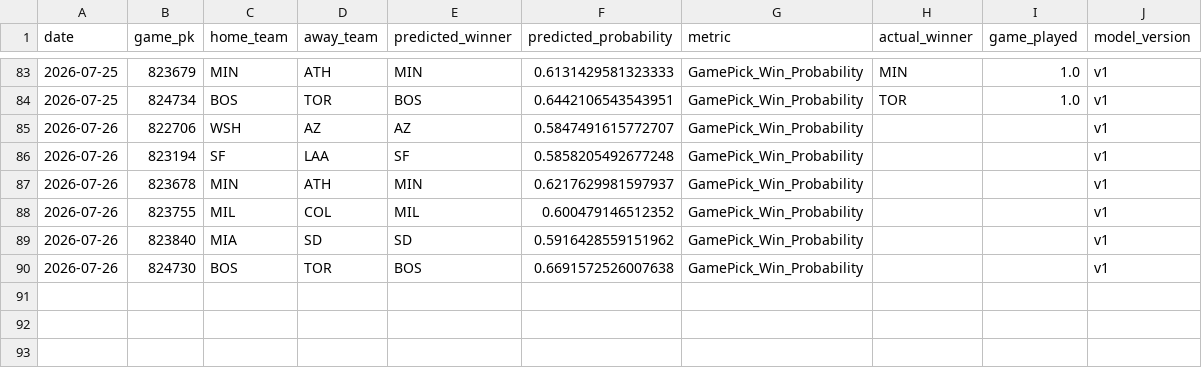
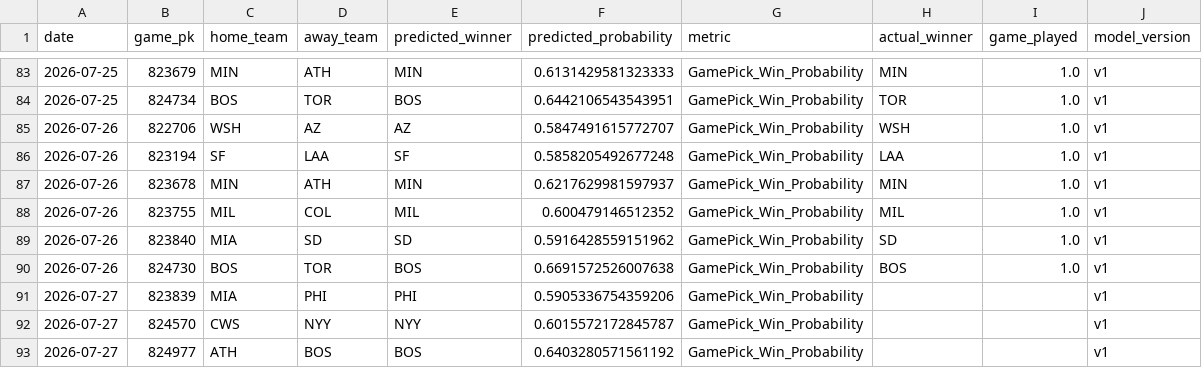
Before and after one commit to JMerchen/mlb_metrics, a CSV file: data/predictions/game_predictions.csv, drawn as a sheet; only a part is shown, gaps mark what is left out.

```diff
--- a/data/predictions/game_predictions.csv
+++ b/data/predictions/game_predictions.csv
@@ -84,7 +84,10 @@ date,game_pk,home_team,away_team,predicted_winner,predicted_probability,metric,a
 2026-07-25,824734,BOS,TOR,BOS,0.6442106543543951,GamePick_Win_Probability,TOR,1.0,v1
-2026-07-26,822706,WSH,AZ,AZ,0.5847491615772707,GamePick_Win_Probability,,,v1
-2026-07-26,823194,SF,LAA,SF,0.5858205492677248,GamePick_Win_Probability,,,v1
-2026-07-26,823678,MIN,ATH,MIN,0.6217629981597937,GamePick_Win_Probability,,,v1
-2026-07-26,823755,MIL,COL,MIL,0.600479146512352,GamePick_Win_Probability,,,v1
-2026-07-26,823840,MIA,SD,SD,0.5916428559151962,GamePick_Win_Probability,,,v1
-2026-07-26,824730,BOS,TOR,BOS,0.6691572526007638,GamePick_Win_Probability,,,v1
+2026-07-26,822706,WSH,AZ,AZ,0.5847491615772707,GamePick_Win_Probability,WSH,1.0,v1
+2026-07-26,823194,SF,LAA,SF,0.5858205492677248,GamePick_Win_Probability,LAA,1.0,v1
+2026-07-26,823678,MIN,ATH,MIN,0.6217629981597937,GamePick_Win_Probability,MIN,1.0,v1
+2026-07-26,823755,MIL,COL,MIL,0.600479146512352,GamePick_Win_Probability,MIL,1.0,v1
+2026-07-26,823840,MIA,SD,SD,0.5916428559151962,GamePick_Win_Probability,SD,1.0,v1
+2026-07-26,824730,BOS,TOR,BOS,0.6691572526007638,GamePick_Win_Probability,BOS,1.0,v1
+2026-07-27,823839,MIA,PHI,PHI,0.5905336754359206,GamePick_Win_Probability,,,v1
+2026-07-27,824570,CWS,NYY,NYY,0.6015572172845787,GamePick_Win_Probability,,,v1
+2026-07-27,824977,ATH,BOS,BOS,0.6403280571561192,GamePick_Win_Probability,,,v1
```
Also changed, not shown: data/predictions/predictions.csv, docs/data/dfs_pitchers.csv, 14 other files.
